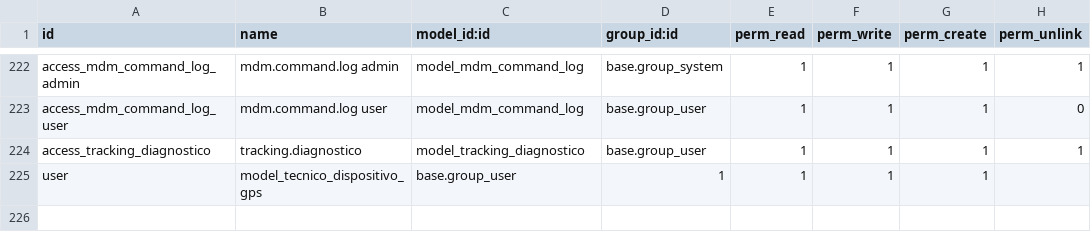
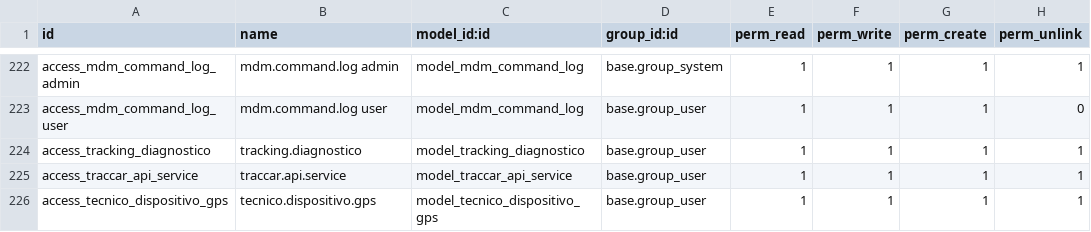
Before and after one commit to isidrovera/sat, a CSV file: security/ir.model.access.csv, drawn as a sheet; only a part is shown, gaps mark what is left out.

Commit message:
Update ir.model.access.csv

```diff
--- a/security/ir.model.access.csv
+++ b/security/ir.model.access.csv
@@ -224,2 +224,3 @@ access_mdm_command_log_user,mdm.command.log user,model_mdm_command_log,base.grou
 access_tracking_diagnostico,tracking.diagnostico,model_tracking_diagnostico,base.group_user,1,1,1,1
-user,model_tecnico_dispositivo_gps,base.group_user,1,1,1,1
+access_traccar_api_service,traccar.api.service,model_traccar_api_service,base.group_user,1,1,1,1
+access_tecnico_dispositivo_gps,tecnico.dispositivo.gps,model_tecnico_dispositivo_gps,base.group_user,1,1,1,1
```
